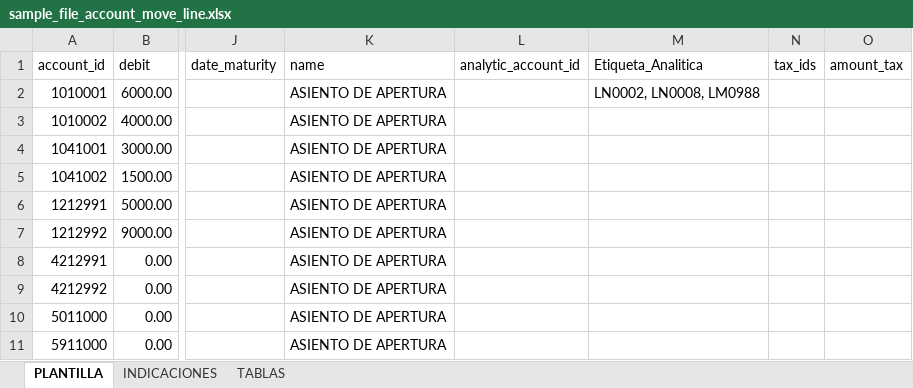
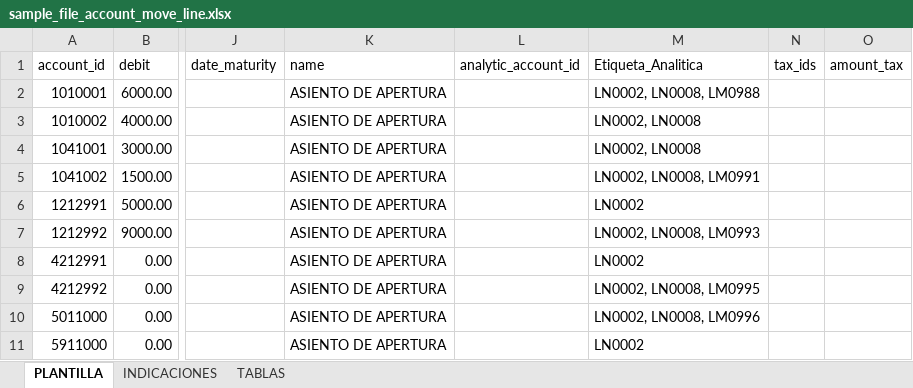
Before and after one commit to SumVehiculo/odoo15principal, an Excel workbook: account_move_import_it/sample_import_file/sample_file_account_move_line.xlsx, sheet PLANTILLA, drawn as a sheet; only a part is shown, gaps mark what is left out; values as stored, in another font and other column widths than the file's, no borders; the diff names each change by its address in the sheet, - before the commit and + after, or states it on an @@ line.

Commit message:
Update sample_file_account_move_line.xlsx

```diff
--- a/account_move_import_it/sample_import_file/sample_file_account_move_line.xlsx (sheet PLANTILLA)
+++ b/account_move_import_it/sample_import_file/sample_file_account_move_line.xlsx (sheet PLANTILLA)
-M3:M4 (Etiqueta_Analitica): (empty)
+M3:M4 (Etiqueta_Analitica): LN0002, LN0008
-M5 (Etiqueta_Analitica): (empty)
+M5 (Etiqueta_Analitica): LN0002, LN0008, LM0991
-M6 (Etiqueta_Analitica): (empty)
+M6 (Etiqueta_Analitica): LN0002
-M7 (Etiqueta_Analitica): (empty)
+M7 (Etiqueta_Analitica): LN0002, LN0008, LM0993
-M8 (Etiqueta_Analitica): (empty)
+M8 (Etiqueta_Analitica): LN0002
-M9 (Etiqueta_Analitica): (empty)
+M9 (Etiqueta_Analitica): LN0002, LN0008, LM0995
-M10 (Etiqueta_Analitica): (empty)
+M10 (Etiqueta_Analitica): LN0002, LN0008, LM0996
-M11 (Etiqueta_Analitica): (empty)
+M11 (Etiqueta_Analitica): LN0002
```
Also changed, not shown: sheet INDICACIONES.
